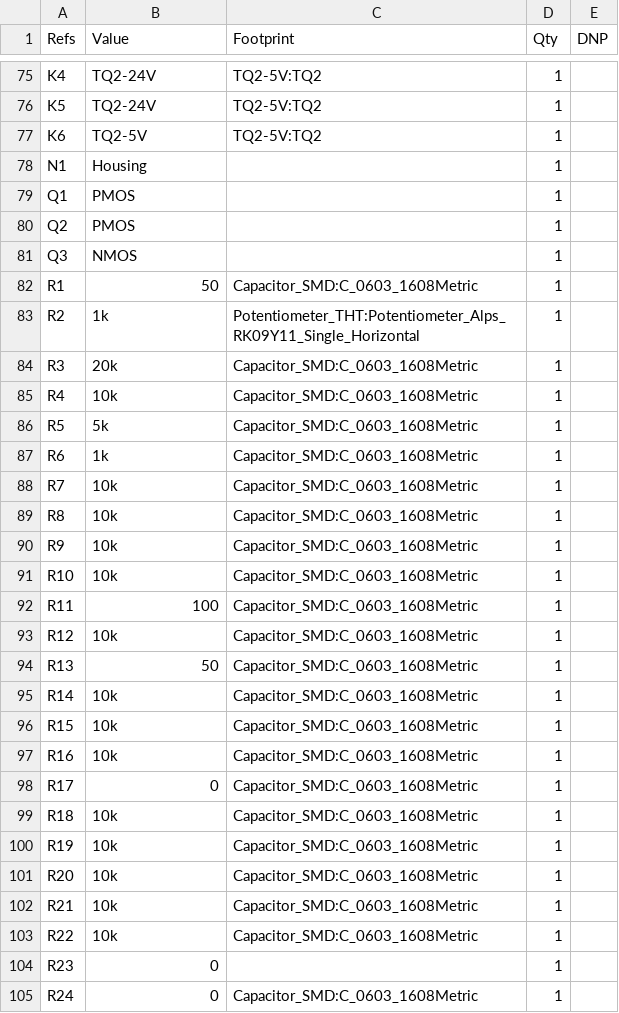
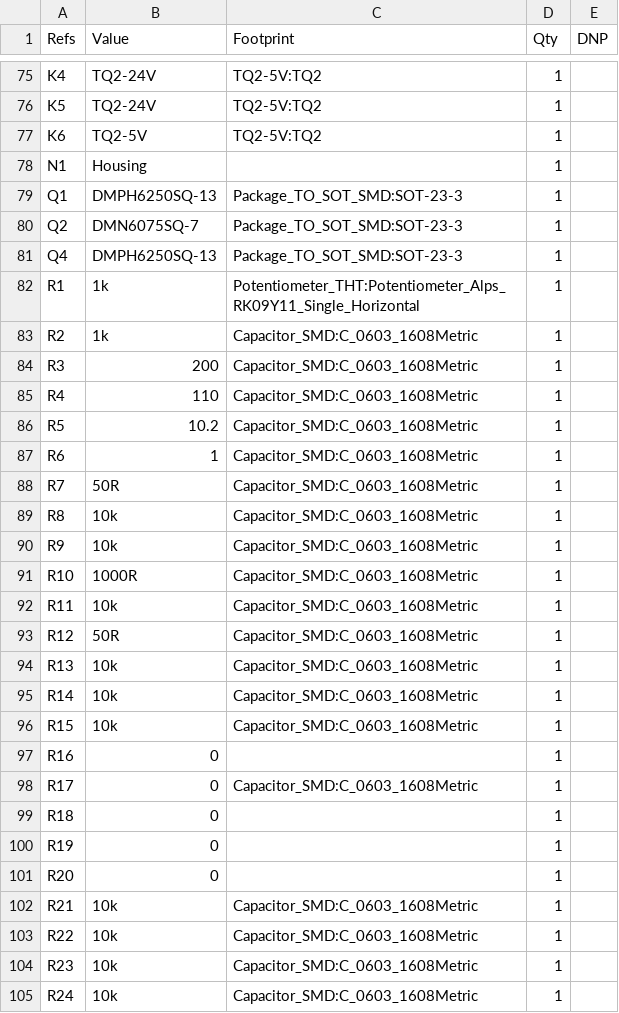
Before and after one commit to sirlilpanda/10MHz-20v-pkpk-amp, a CSV file: docs/BOM/10MHz-amp_bill_of_materials.csv, drawn as a sheet; only a part is shown, gaps mark what is left out; the diff covers the shown part only.

```diff
--- a/docs/BOM/10MHz-amp_bill_of_materials.csv
+++ b/docs/BOM/10MHz-amp_bill_of_materials.csv
@@ -78,28 +78,28 @@
 "N1","Housing","","1",""
-"Q1","PMOS","","1",""
-"Q2","PMOS","","1",""
-"Q3","NMOS","","1",""
-"R1","50","Capacitor_SMD:C_0603_1608Metric","1",""
-"R2","1k","Potentiometer_THT:Potentiometer_Alps_RK09Y11_Single_Horizontal","1",""
-"R3","20k","Capacitor_SMD:C_0603_1608Metric","1",""
-"R4","10k","Capacitor_SMD:C_0603_1608Metric","1",""
-"R5","5k","Capacitor_SMD:C_0603_1608Metric","1",""
-"R6","1k","Capacitor_SMD:C_0603_1608Metric","1",""
-"R7","10k","Capacitor_SMD:C_0603_1608Metric","1",""
+"Q1","DMPH6250SQ-13","Package_TO_SOT_SMD:SOT-23-3","1",""
+"Q2","DMN6075SQ-7","Package_TO_SOT_SMD:SOT-23-3","1",""
+"Q4","DMPH6250SQ-13","Package_TO_SOT_SMD:SOT-23-3","1",""
+"R1","1k","Potentiometer_THT:Potentiometer_Alps_RK09Y11_Single_Horizontal","1",""
+"R2","1k","Capacitor_SMD:C_0603_1608Metric","1",""
+"R3","200","Capacitor_SMD:C_0603_1608Metric","1",""
+"R4","110","Capacitor_SMD:C_0603_1608Metric","1",""
+"R5","10.2","Capacitor_SMD:C_0603_1608Metric","1",""
+"R6","1","Capacitor_SMD:C_0603_1608Metric","1",""
+"R7","50R","Capacitor_SMD:C_0603_1608Metric","1",""
 "R8","10k","Capacitor_SMD:C_0603_1608Metric","1",""
 "R9","10k","Capacitor_SMD:C_0603_1608Metric","1",""
-"R10","10k","Capacitor_SMD:C_0603_1608Metric","1",""
-"R11","100","Capacitor_SMD:C_0603_1608Metric","1",""
-"R12","10k","Capacitor_SMD:C_0603_1608Metric","1",""
-"R13","50","Capacitor_SMD:C_0603_1608Metric","1",""
+"R10","1000R","Capacitor_SMD:C_0603_1608Metric","1",""
+"R11","10k","Capacitor_SMD:C_0603_1608Metric","1",""
+"R12","50R","Capacitor_SMD:C_0603_1608Metric","1",""
+"R13","10k","Capacitor_SMD:C_0603_1608Metric","1",""
 "R14","10k","Capacitor_SMD:C_0603_1608Metric","1",""
 "R15","10k","Capacitor_SMD:C_0603_1608Metric","1",""
-"R16","10k","Capacitor_SMD:C_0603_1608Metric","1",""
+"R16","0","","1",""
 "R17","0","Capacitor_SMD:C_0603_1608Metric","1",""
-"R18","10k","Capacitor_SMD:C_0603_1608Metric","1",""
-"R19","10k","Capacitor_SMD:C_0603_1608Metric","1",""
-"R20","10k","Capacitor_SMD:C_0603_1608Metric","1",""
+"R18","0","","1",""
+"R19","0","","1",""
+"R20","0","","1",""
 "R21","10k","Capacitor_SMD:C_0603_1608Metric","1",""
 "R22","10k","Capacitor_SMD:C_0603_1608Metric","1",""
-"R23","0","","1",""
-"R24","0","Capacitor_SMD:C_0603_1608Metric","1",""
+"R23","10k","Capacitor_SMD:C_0603_1608Metric","1",""
+"R24","10k","Capacitor_SMD:C_0603_1608Metric","1",""
```
Also changed, not shown: 4 added rows, 3 removed rows and 44 edited cells elsewhere in this file, 4 other files.
